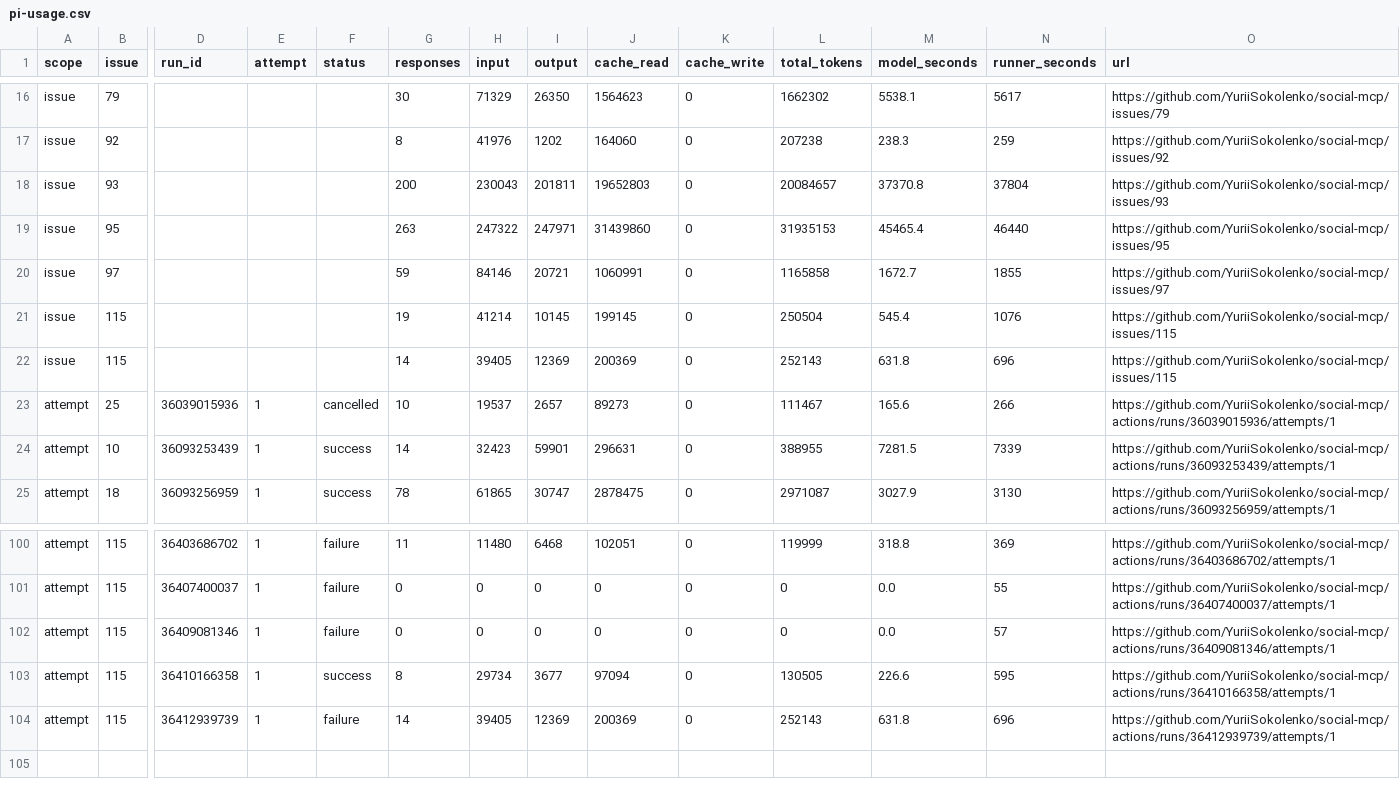
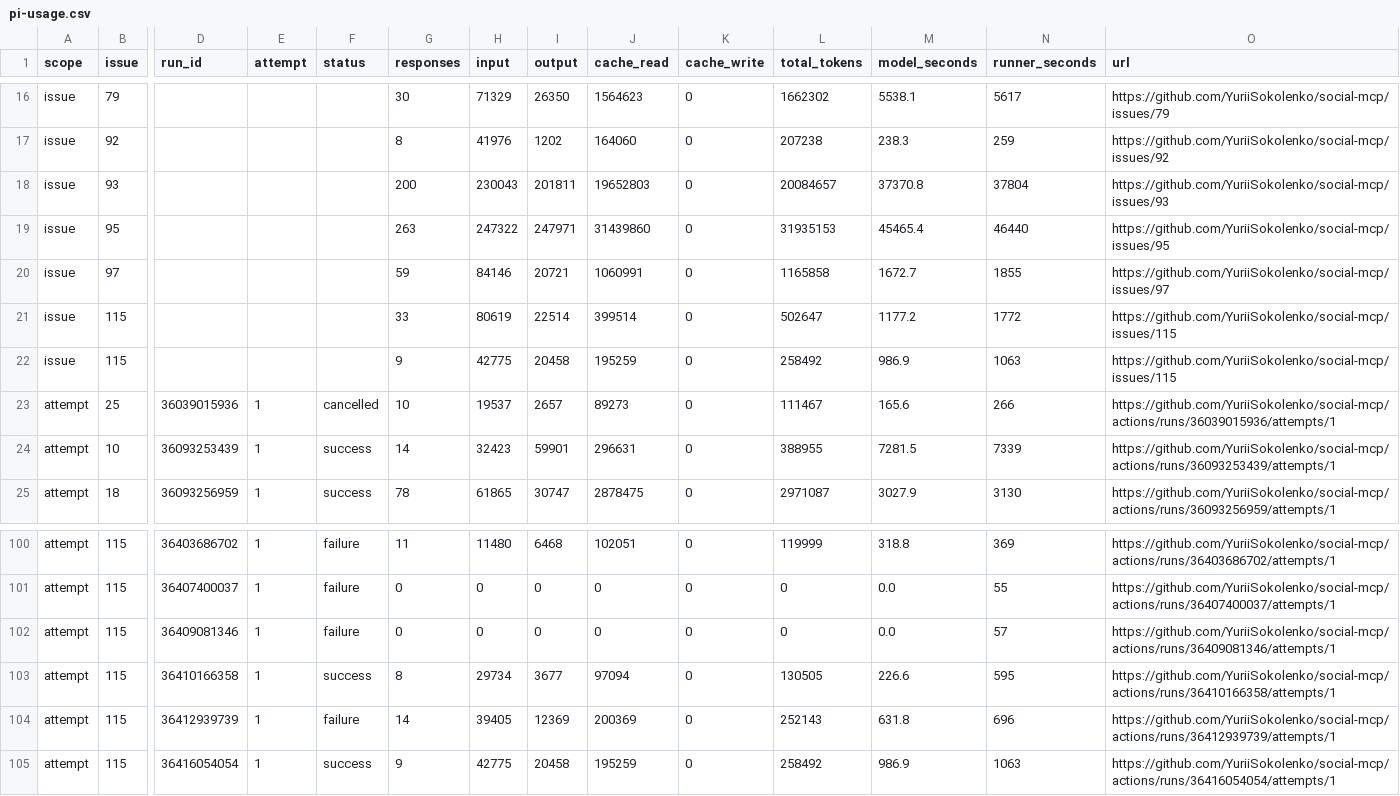
Before and after one commit to YuriiSokolenko/social-mcp, a CSV file: reports/pi-usage.csv, drawn as a sheet; only a part is shown, gaps mark what is left out; rows hold the shown columns only; the diff names each change by its address in the sheet, - before the commit and + after, or states it on an @@ line.

```diff
--- a/reports/pi-usage.csv
+++ b/reports/pi-usage.csv
-G21 (responses): 19
+G21 (responses): 33
-H21 (input): 41214
+H21 (input): 80619
-I21 (output): 10145
+I21 (output): 22514
-J21 (cache_read): 199145
+J21 (cache_read): 399514
-L21 (total_tokens): 250504
+L21 (total_tokens): 502647
-M21 (model_seconds): 545.4
+M21 (model_seconds): 1177.2
-N21 (runner_seconds): 1076
+N21 (runner_seconds): 1772
-G22 (responses): 14
+G22 (responses): 9
-H22 (input): 39405
+H22 (input): 42775
-I22 (output): 12369
+I22 (output): 20458
-J22 (cache_read): 200369
+J22 (cache_read): 195259
-L22 (total_tokens): 252143
+L22 (total_tokens): 258492
-M22 (model_seconds): 631.8
+M22 (model_seconds): 986.9
-N22 (runner_seconds): 696
+N22 (runner_seconds): 1063
+row 105: attempt | 115 | 36416054054 | 1 | success | 9 | 42775 | 20458 | 195259 | 0 | 258492 | 986.9 | 1063 | https://github.com/YuriiSokolenko/social-mcp/actions/runs/36416054054/attempts/1
```
